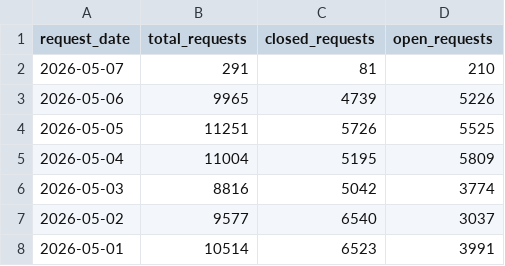
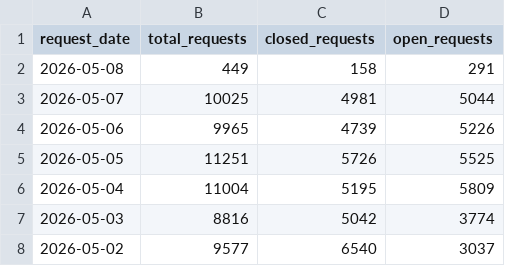
Before and after one commit to JUnelus/nyc-311-daily-data-quality-and-reporting-pipeline, a CSV file: reports/latest_metrics.csv, drawn as a sheet.

```diff
--- a/reports/latest_metrics.csv
+++ b/reports/latest_metrics.csv
@@ -1,3 +1,4 @@
 request_date,total_requests,closed_requests,open_requests
-2026-05-07,291,81,210
+2026-05-08,449,158,291
+2026-05-07,10025,4981,5044
 2026-05-06,9965,4739,5226
@@ -7,2 +8 @@ request_date,total_requests,closed_requests,open_requests
 2026-05-02,9577,6540,3037
-2026-05-01,10514,6523,3991
```
Also changed, not shown: 13 other files.
